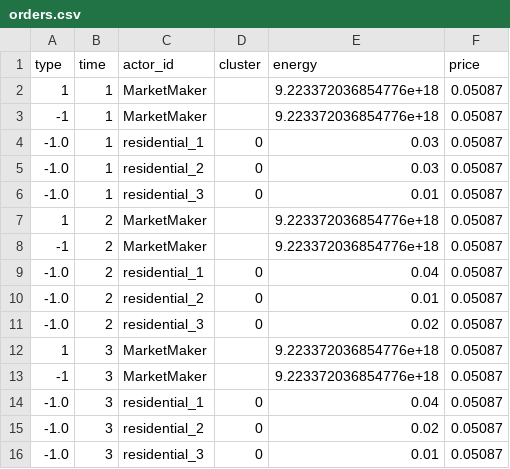
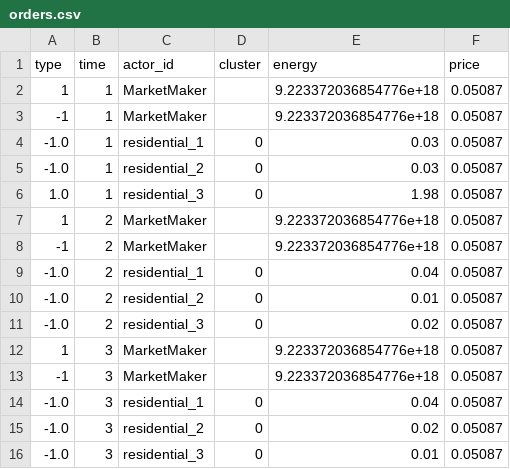
Before and after one commit to BESTenergytrade/simply, a CSV file: projects/example_projects/example_project/market_results/orders.csv, drawn as a sheet.

```diff
--- a/projects/example_projects/example_project/market_results/orders.csv
+++ b/projects/example_projects/example_project/market_results/orders.csv
@@ -5,3 +5,3 @@ type,time,actor_id,cluster,energy,price
 -1.0,1,residential_2,0,0.03,0.05087
--1.0,1,residential_3,0,0.01,0.05087
+1.0,1,residential_3,0,1.98,0.05087
 1,2,MarketMaker,,9.223372036854776e+18,0.05087
```
Also changed, not shown: projects/example_projects/example_project/market_results/matches.csv, 2 other files.
